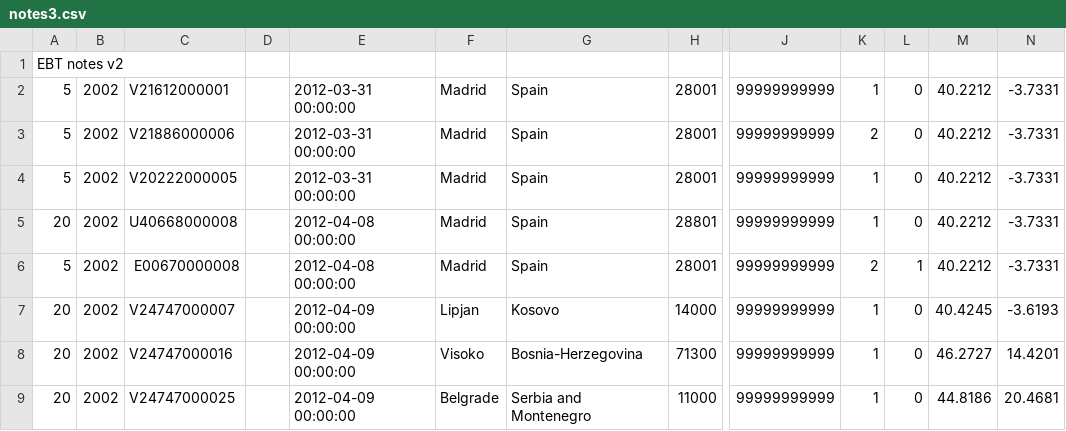
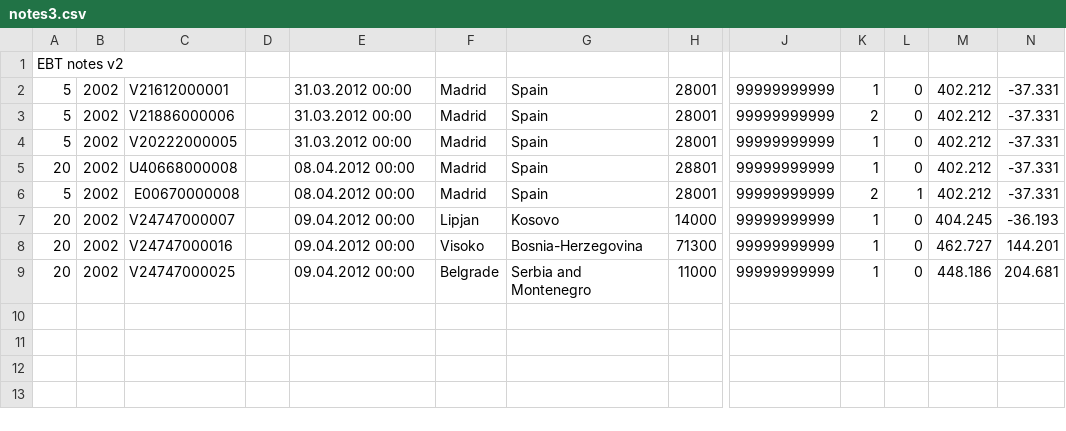
Before and after one commit to dserrano5/ebtst, a CSV file: t/notes3.csv, drawn as a sheet; only a part is shown, gaps mark what is left out; the diff names each change by its address in the sheet, - before the commit and + after, or states it on an @@ line.

```diff
--- a/t/notes3.csv
+++ b/t/notes3.csv
-E2:E4: 2012-03-31 00:00:00
+E2:E4: 31.03.2012 00:00
-M2:M6: 40.2212
+M2:M6: 402.212
-N2:N6: -3.7331
+N2:N6: -37.331
-E5:E6: 2012-04-08 00:00:00
+E5:E6: 08.04.2012 00:00
-E7:E9: 2012-04-09 00:00:00
+E7:E9: 09.04.2012 00:00
-M7: 40.4245
+M7: 404.245
-N7: -3.6193
+N7: -36.193
-M8: 46.2727
+M8: 462.727
-N8: 14.4201
+N8: 144.201
-M9: 44.8186
+M9: 448.186
-N9: 20.4681
+N9: 204.681
```
Also changed, not shown: t/hits3.csv, 1 other file.
